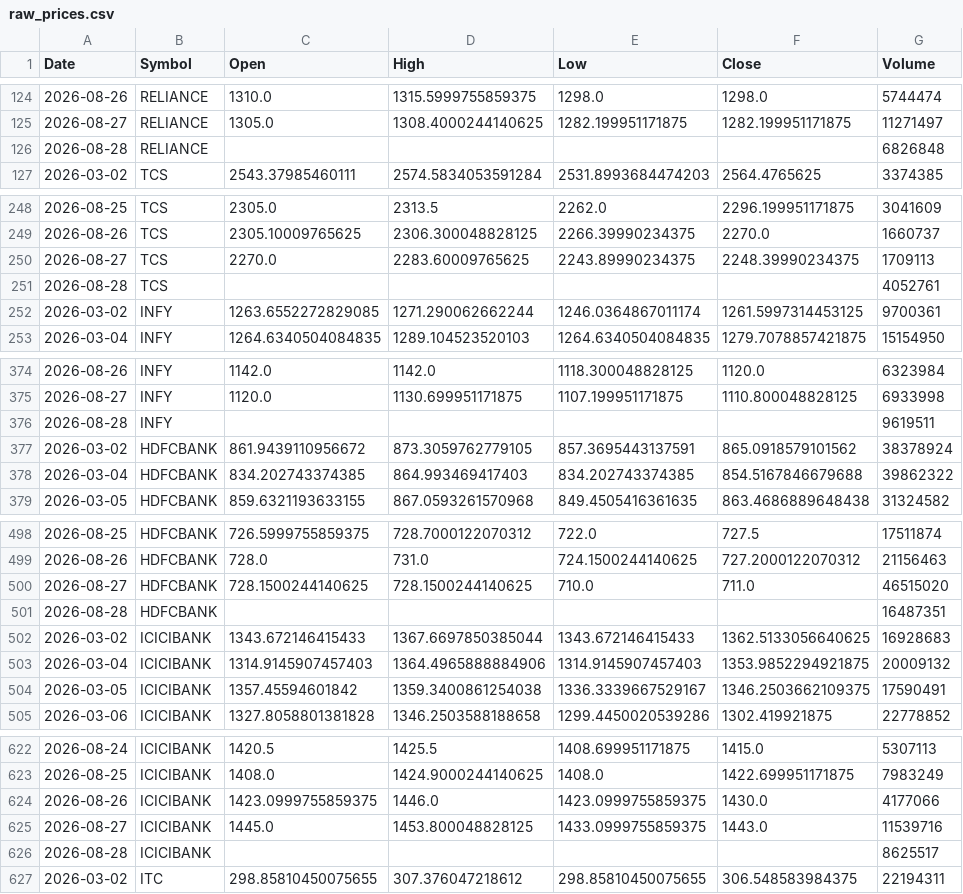
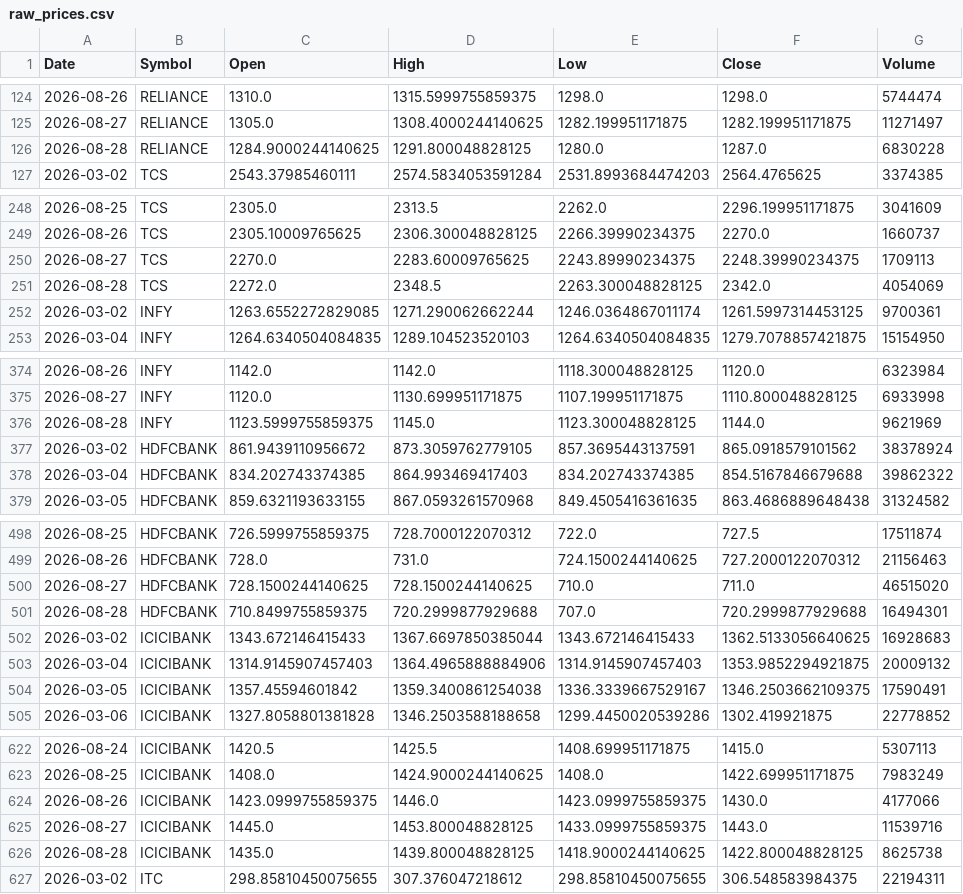
Before and after one commit to aryaRaut/sentiment-correlation-analyzer, a CSV file: data/raw/raw_prices.csv, drawn as a sheet; only a part is shown, gaps mark what is left out; removed rows and columns are numbered as before the commit, all else as after; the diff covers the shown part only; the diff names each change by its address in the sheet, - before the commit and + after, or states it on an @@ line.

```diff
--- a/data/raw/raw_prices.csv
+++ b/data/raw/raw_prices.csv
-row 126: 2026-08-28 | RELIANCE |  |  |  |  | 6826848
+row 126: 2026-08-28 | RELIANCE | 1284.9000244140625 | 1291.800048828125 | 1280.0 | 1287.0 | 6830228
-row 251: 2026-08-28 | TCS |  |  |  |  | 4052761
+row 251: 2026-08-28 | TCS | 2272.0 | 2348.5 | 2263.300048828125 | 2342.0 | 4054069
-row 376: 2026-08-28 | INFY |  |  |  |  | 9619511
+row 376: 2026-08-28 | INFY | 1123.5999755859375 | 1145.0 | 1123.300048828125 | 1144.0 | 9621969
-row 501: 2026-08-28 | HDFCBANK |  |  |  |  | 16487351
+row 501: 2026-08-28 | HDFCBANK | 710.8499755859375 | 720.2999877929688 | 707.0 | 720.2999877929688 | 16494301
-row 626: 2026-08-28 | ICICIBANK |  |  |  |  | 8625517
+row 626: 2026-08-28 | ICICIBANK | 1435.0 | 1439.800048828125 | 1418.9000244140625 | 1422.800048828125 | 8625738
```
Also changed, not shown: 15 added rows and 15 removed rows elsewhere in this file, data/raw/raw_news.csv, 1 other file.
